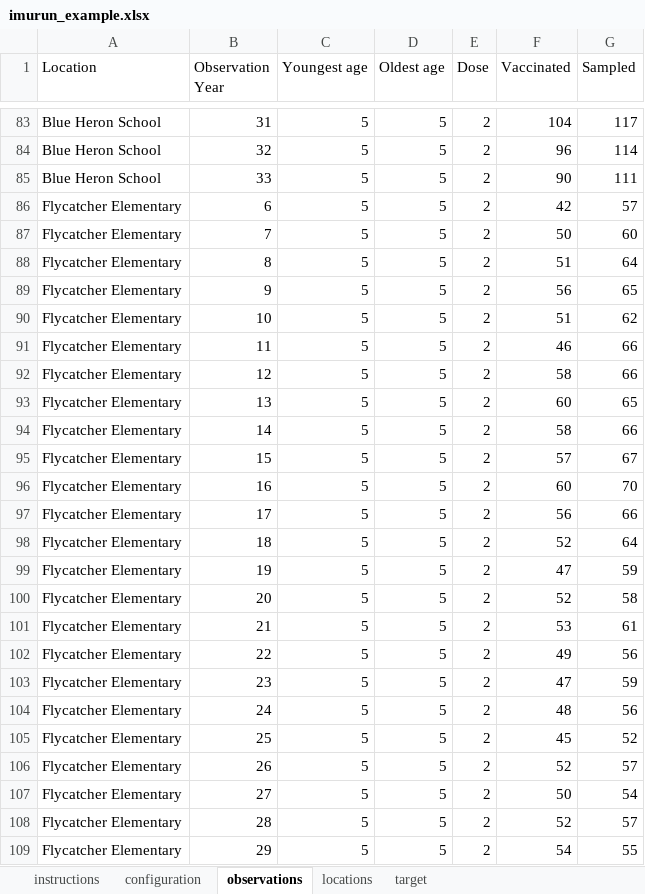
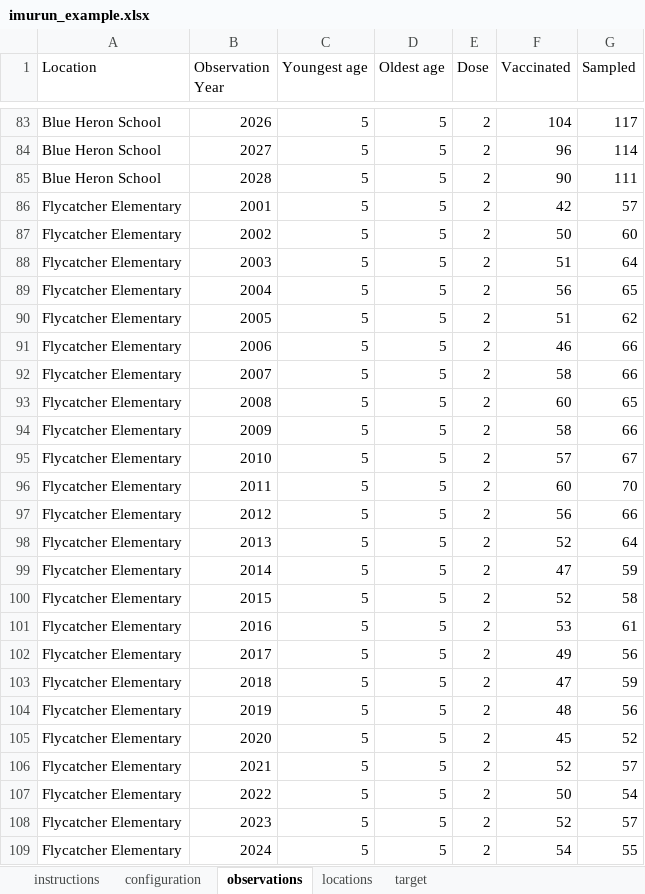
Before and after one commit to ACCIDDA/imuRUN, an Excel workbook: inst/extdata/imurun_example.xlsx, sheet observations, drawn as a sheet; only a part is shown, gaps mark what is left out; values as stored, in another font and other column widths than the file's, no borders; the diff covers the shown part only; the diff names each change by its address in the sheet, - before the commit and + after, or states it on an @@ line.

```diff
--- a/inst/extdata/imurun_example.xlsx (sheet observations)
+++ b/inst/extdata/imurun_example.xlsx (sheet observations)
-B83 (Observation Year): 31
+B83 (Observation Year): 2026
-B84 (Observation Year): 32
+B84 (Observation Year): 2027
-B85 (Observation Year): 33
+B85 (Observation Year): 2028
-B86 (Observation Year): 6
+B86 (Observation Year): 2001
-B87 (Observation Year): 7
+B87 (Observation Year): 2002
-B88 (Observation Year): 8
+B88 (Observation Year): 2003
-B89 (Observation Year): 9
+B89 (Observation Year): 2004
-B90 (Observation Year): 10
+B90 (Observation Year): 2005
-B91 (Observation Year): 11
+B91 (Observation Year): 2006
-B92 (Observation Year): 12
+B92 (Observation Year): 2007
-B93 (Observation Year): 13
+B93 (Observation Year): 2008
-B94 (Observation Year): 14
+B94 (Observation Year): 2009
-B95 (Observation Year): 15
+B95 (Observation Year): 2010
-B96 (Observation Year): 16
+B96 (Observation Year): 2011
-B97 (Observation Year): 17
+B97 (Observation Year): 2012
-B98 (Observation Year): 18
+B98 (Observation Year): 2013
-B99 (Observation Year): 19
+B99 (Observation Year): 2014
-B100 (Observation Year): 20
+B100 (Observation Year): 2015
-B101 (Observation Year): 21
+B101 (Observation Year): 2016
-B102 (Observation Year): 22
+B102 (Observation Year): 2017
-B103 (Observation Year): 23
+B103 (Observation Year): 2018
-B104 (Observation Year): 24
+B104 (Observation Year): 2019
-B105 (Observation Year): 25
+B105 (Observation Year): 2020
-B106 (Observation Year): 26
+B106 (Observation Year): 2021
-B107 (Observation Year): 27
+B107 (Observation Year): 2022
-B108 (Observation Year): 28
+B108 (Observation Year): 2023
-B109 (Observation Year): 29
+B109 (Observation Year): 2024
```
Also changed, not shown: 814 edited cells elsewhere in this sheet, sheet instructions, sheet target, inst/templates/imurun_template.xlsx, 17 other files.
